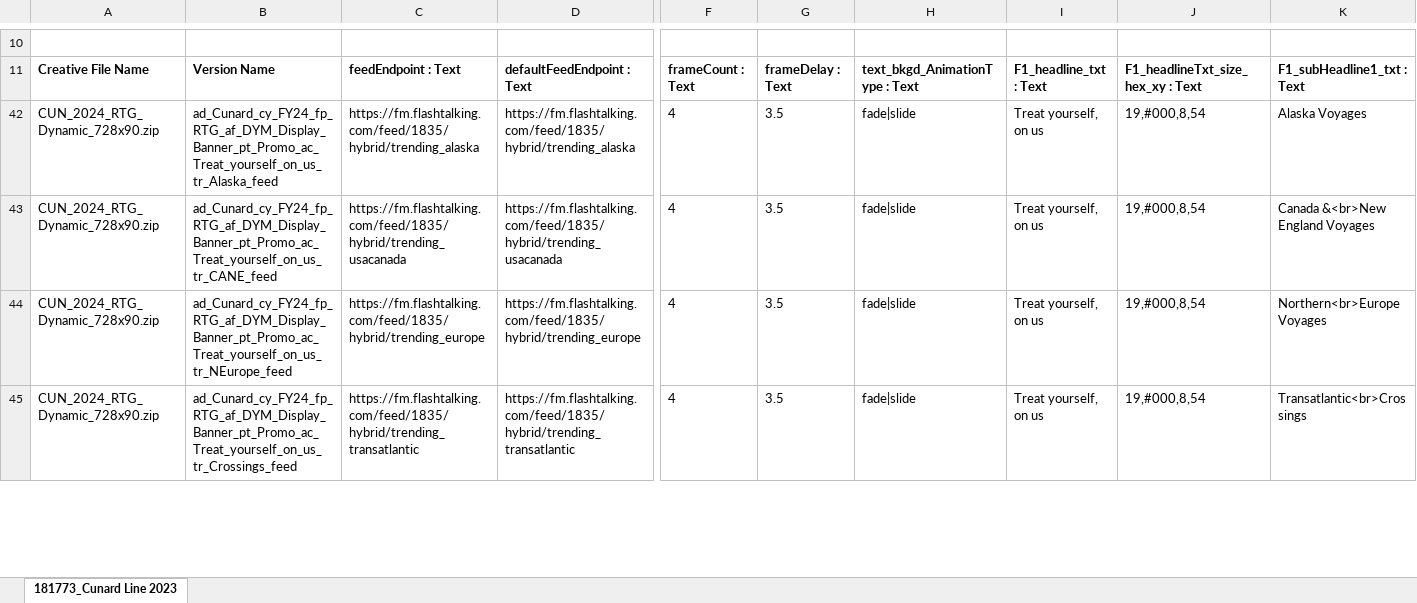
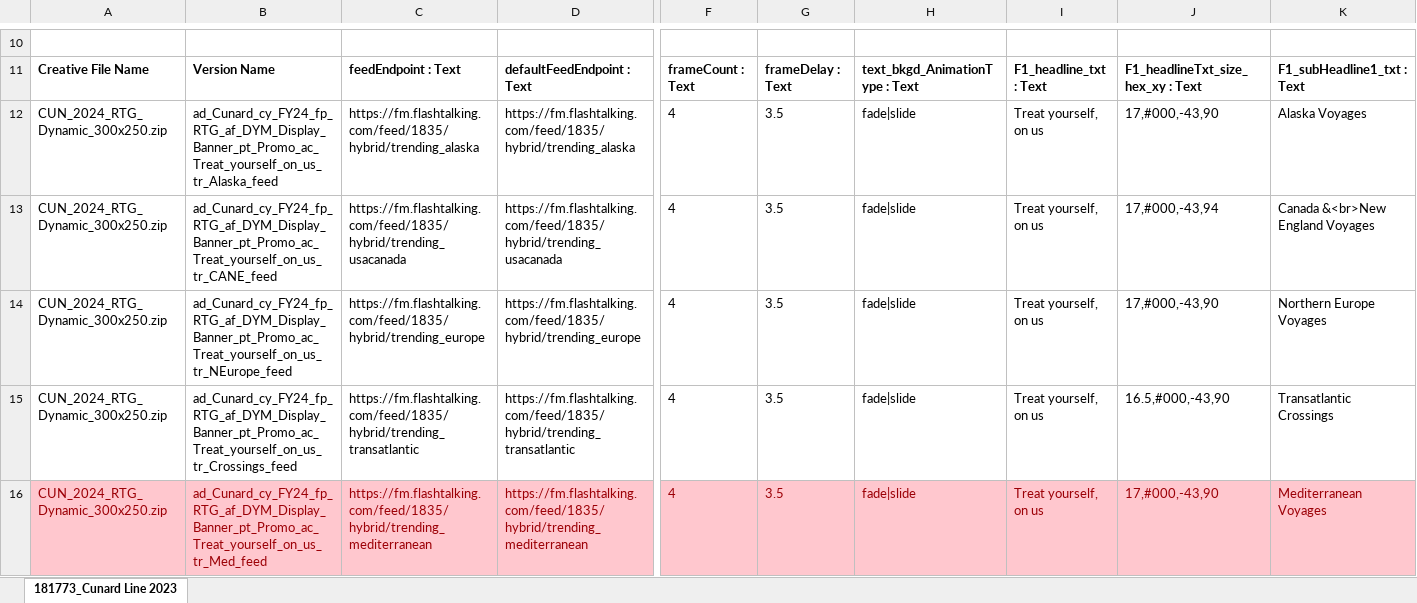
Before and after one commit to sebpo1/USCS_2851, an Excel workbook: 04-03-2024/clients_feedback.xlsx, sheet 181773_Cunard Line 2023, drawn as a sheet; only a part is shown, gaps mark what is left out; the shorter side is filled out with more unchanged rows; values as stored, in another font and other column widths than the file's, no borders; charts and pictures not drawn; rows hold the shown columns only; the diff covers the shown part only; the diff names each change by its address in the sheet, - before the commit and + after, or states it on an @@ line.

Commit message:
updated file

```diff
--- a/04-03-2024/clients_feedback.xlsx (sheet 181773_Cunard Line 2023)
+++ b/04-03-2024/clients_feedback.xlsx (sheet 181773_Cunard Line 2023)
@@ row 12 unhidden: CUN_2024_RTG_Dynamic_300x250.zip | ad_Cunard_cy_FY24_fp_RTG_af_DYM_Display_Banner_pt_Promo_ac_Treat_yourself_on_us_tr_Alaska_feed | https://fm.flashtalking.com/feed/1835/hybrid/trending_alaska | https://fm.flashtalking.com/feed/1835/hybrid/trending_alaska | 4 | 3.5 | fade|slide | Treat yourself, on us | 17,#000,-43,90 | Alaska Voyages @@
@@ row 13 unhidden: CUN_2024_RTG_Dynamic_300x250.zip | ad_Cunard_cy_FY24_fp_RTG_af_DYM_Display_Banner_pt_Promo_ac_Treat_yourself_on_us_tr_CANE_feed | https://fm.flashtalking.com/feed/1835/hybrid/trending_usacanada | https://fm.flashtalking.com/feed/1835/hybrid/trending_usacanada | 4 | 3.5 | fade|slide | Treat yourself, on us | 17,#000,-43,94 | Canada &<br>New England Voyages @@
@@ row 14 unhidden: CUN_2024_RTG_Dynamic_300x250.zip | ad_Cunard_cy_FY24_fp_RTG_af_DYM_Display_Banner_pt_Promo_ac_Treat_yourself_on_us_tr_NEurope_feed | https://fm.flashtalking.com/feed/1835/hybrid/trending_europe | https://fm.flashtalking.com/feed/1835/hybrid/trending_europe | 4 | 3.5 | fade|slide | Treat yourself, on us | 17,#000,-43,90 | Northern Europe Voyages @@
@@ row 15 unhidden: CUN_2024_RTG_Dynamic_300x250.zip | ad_Cunard_cy_FY24_fp_RTG_af_DYM_Display_Banner_pt_Promo_ac_Treat_yourself_on_us_tr_Crossings_feed | https://fm.flashtalking.com/feed/1835/hybrid/trending_transatlantic | https://fm.flashtalking.com/feed/1835/hybrid/trending_transatlantic | 4 | 3.5 | fade|slide | Treat yourself, on us | 16.5,#000,-43,90 | Transatlantic Crossings @@
+row 16: CUN_2024_RTG_Dynamic_300x250.zip | ad_Cunard_cy_FY24_fp_RTG_af_DYM_Display_Banner_pt_Promo_ac_Treat_yourself_on_us_tr_Med_feed | https://fm.flashtalking.com/feed/1835/hybrid/trending_mediterranean | https://fm.flashtalking.com/feed/1835/hybrid/trending_mediterranean | 4 | 3.5 | fade|slide | Treat yourself, on us | 17,#000,-43,90 | Mediterranean Voyages
```
Also changed, not shown: 2 added rows, 23 hidden or unhidden rows, 2 edited cells and cell formats elsewhere in this sheet, hidden cells, charts or pictures.
